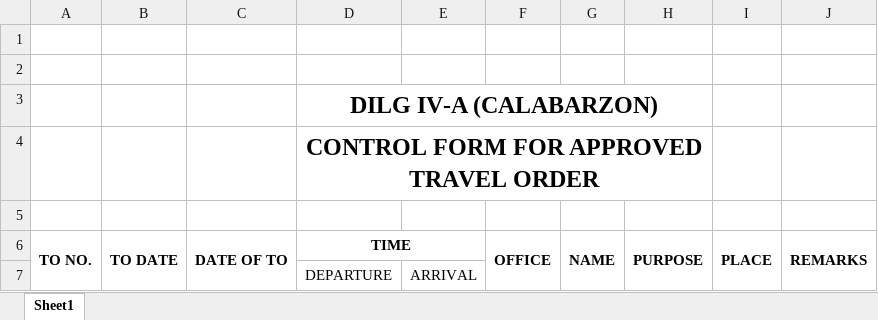
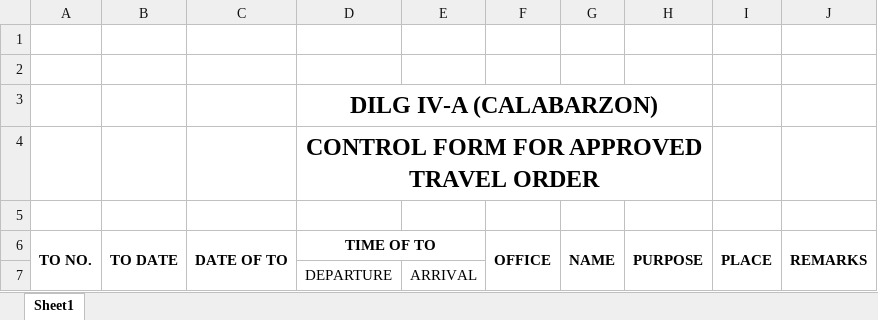
Before and after one commit to princezhian19/fas2020, an Excel workbook: library/to_export_date.xlsx, sheet Sheet1, drawn as a sheet; values as stored, in another font and other column widths than the file's, no borders; the diff names each change by its address in the sheet, - before the commit and + after, or states it on an @@ line.

```diff
--- a/library/to_export_date.xlsx (sheet Sheet1)
+++ b/library/to_export_date.xlsx (sheet Sheet1)
-D6: TIME
+D6: TIME OF TO
```
Also changed, not shown: library/ob_export_date.xlsx, ob_export_date.xlsx, 7 other files.
